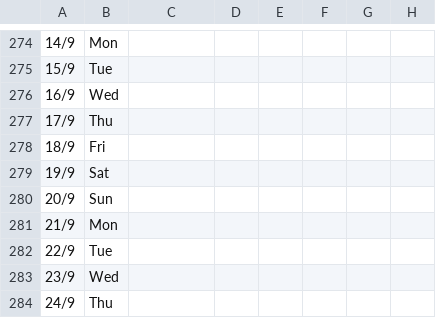
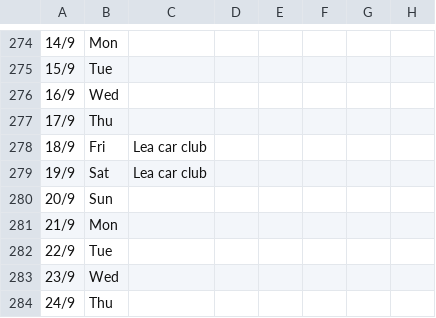
Before and after one commit to chanhoong88-cmd/public-data, a CSV file: public/data/sheet.csv, drawn as a sheet; only a part is shown, gaps mark what is left out; the diff names each change by its address in the sheet, - before the commit and + after, or states it on an @@ line.

```diff
--- a/public/data/sheet.csv
+++ b/public/data/sheet.csv
-C278:C279: (empty)
+C278:C279: Lea car club
```
